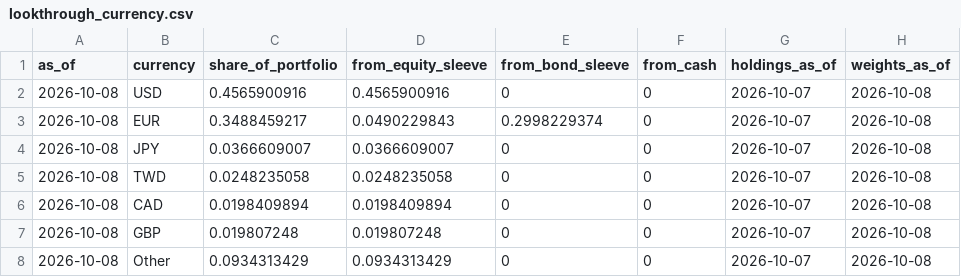
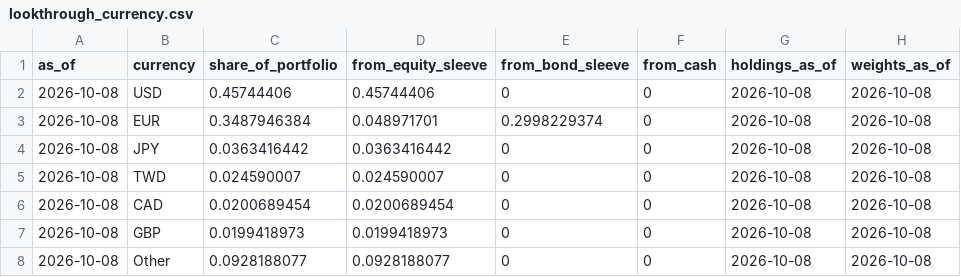
Before and after one commit to ochofer/rules-based-portfolio, a CSV file: outputs/lookthrough_currency.csv, drawn as a sheet.

```diff
--- a/outputs/lookthrough_currency.csv
+++ b/outputs/lookthrough_currency.csv
@@ -1,8 +1,8 @@
 as_of,currency,share_of_portfolio,from_equity_sleeve,from_bond_sleeve,from_cash,holdings_as_of,weights_as_of
-2026-10-08,USD,0.4565900916,0.4565900916,0,0,2026-10-07,2026-10-08
-2026-10-08,EUR,0.3488459217,0.0490229843,0.2998229374,0,2026-10-07,2026-10-08
-2026-10-08,JPY,0.0366609007,0.0366609007,0,0,2026-10-07,2026-10-08
-2026-10-08,TWD,0.0248235058,0.0248235058,0,0,2026-10-07,2026-10-08
-2026-10-08,CAD,0.0198409894,0.0198409894,0,0,2026-10-07,2026-10-08
-2026-10-08,GBP,0.019807248,0.019807248,0,0,2026-10-07,2026-10-08
-2026-10-08,Other,0.0934313429,0.0934313429,0,0,2026-10-07,2026-10-08
+2026-10-08,USD,0.45744406,0.45744406,0,0,2026-10-08,2026-10-08
+2026-10-08,EUR,0.3487946384,0.048971701,0.2998229374,0,2026-10-08,2026-10-08
+2026-10-08,JPY,0.0363416442,0.0363416442,0,0,2026-10-08,2026-10-08
+2026-10-08,TWD,0.024590007,0.024590007,0,0,2026-10-08,2026-10-08
+2026-10-08,CAD,0.0200689454,0.0200689454,0,0,2026-10-08,2026-10-08
+2026-10-08,GBP,0.0199418973,0.0199418973,0,0,2026-10-08,2026-10-08
+2026-10-08,Other,0.0928188077,0.0928188077,0,0,2026-10-08,2026-10-08
```
Also changed, not shown: outputs/lookthrough_equity_country.csv, outputs/lookthrough_equity_region.csv, 4 other files.
